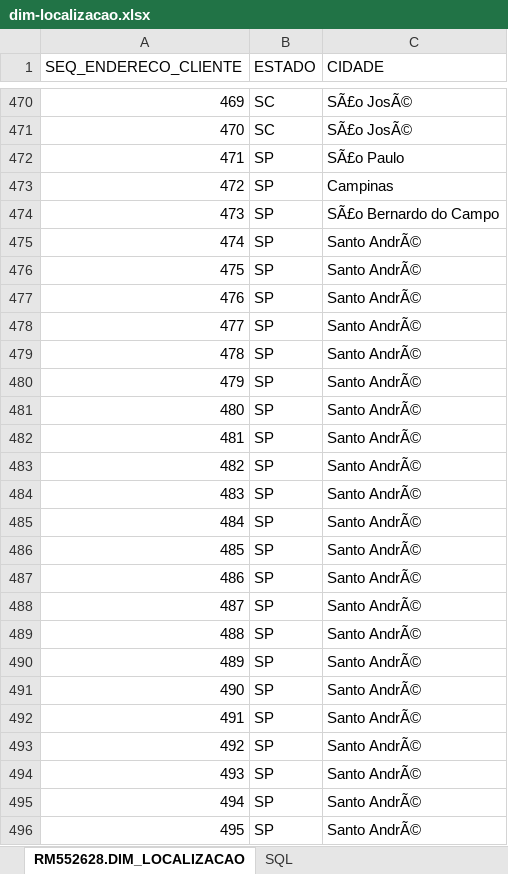
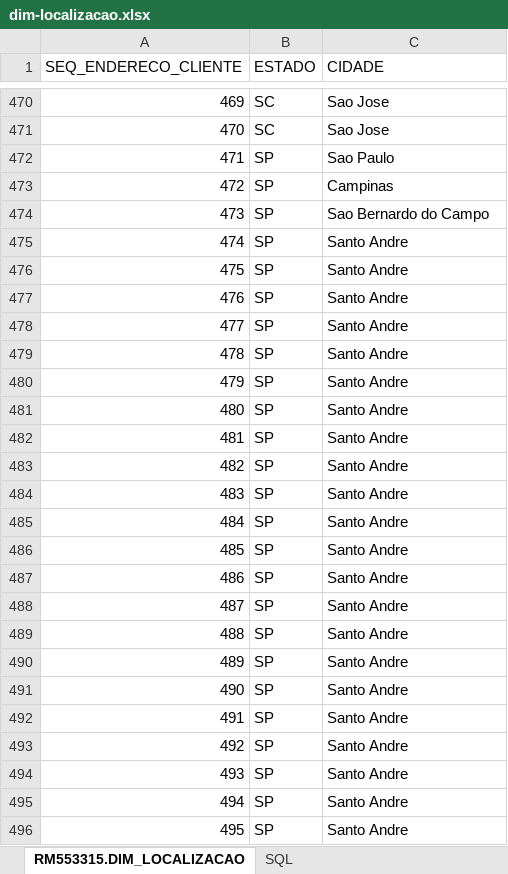
Before and after one commit to mulliru/Check-Point-04-Mastering-Relational-And-Non-relational-Database, an Excel workbook: dashboard/dim-localizacao.xlsx, sheet RM553315.DIM_LOCALIZACAO, drawn as a sheet; only a part is shown, gaps mark what is left out; values as stored, in another font and other column widths than the file's, no borders; the diff covers the shown part only; the diff names each change by its address in the sheet, - before the commit and + after, or states it on an @@ line.

```diff
--- a/dashboard/dim-localizacao.xlsx (sheet RM553315.DIM_LOCALIZACAO)
+++ b/dashboard/dim-localizacao.xlsx (sheet RM553315.DIM_LOCALIZACAO)
-sheet tab: RM552628.DIM_LOCALIZACAO
+sheet tab: RM553315.DIM_LOCALIZACAO
-C470:C471 (CIDADE): SÃ£o JosÃ©
+C470:C471 (CIDADE): Sao Jose
-C472 (CIDADE): SÃ£o Paulo
+C472 (CIDADE): Sao Paulo
-C474 (CIDADE): SÃ£o Bernardo do Campo
+C474 (CIDADE): Sao Bernardo do Campo
-C475:C496 (CIDADE): Santo AndrÃ©
+C475:C496 (CIDADE): Santo Andre
```
Also changed, not shown: 202 edited cells elsewhere in this sheet, sheet SQL, dashboard/dim-cliente.xlsx, dashboard/dim-produto.xlsx, 13 other files.
